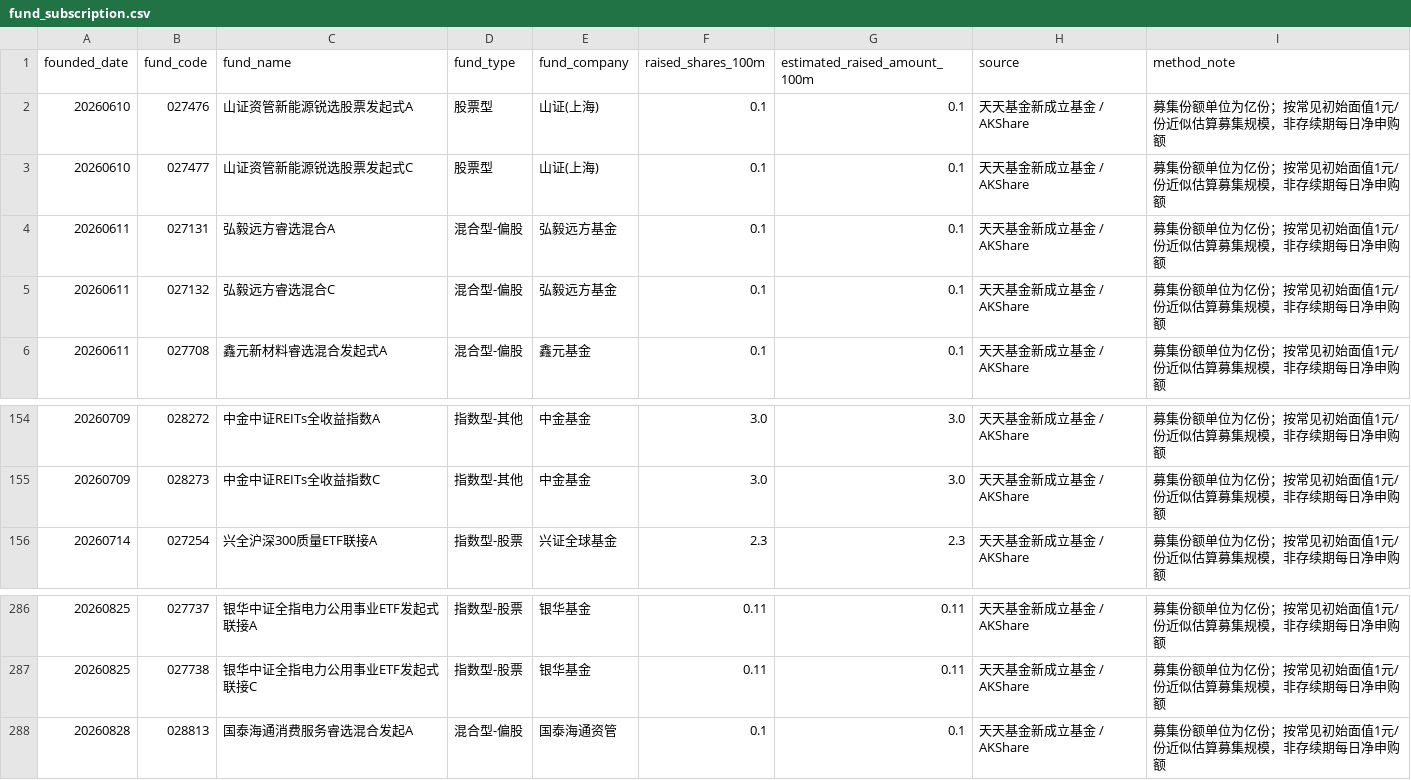
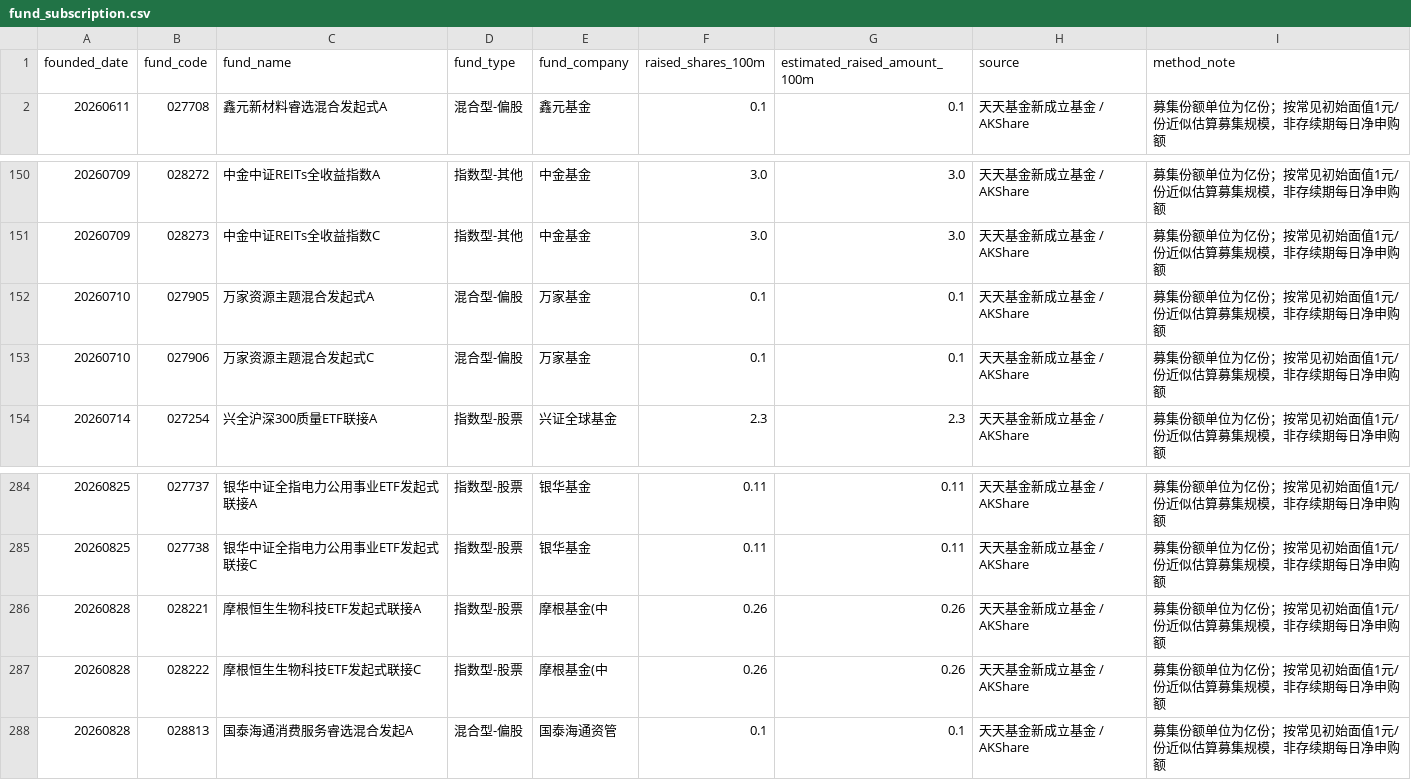
Before and after one commit to littlepeachh/macroscope-dashboard-v5, a CSV file: data/fund_subscription.csv, drawn as a sheet; only a part is shown, gaps mark what is left out; removed rows and columns are numbered as before the commit, all else as after; the diff names each change by its address in the sheet, - before the commit and + after, or states it on an @@ line.

```diff
--- a/data/fund_subscription.csv
+++ b/data/fund_subscription.csv
-row 2: 20260610 | 027476 | 山证资管新能源锐选股票发起式A | 股票型 | 山证(上海) | 0.1 | 0.1 | 天天基金新成立基金 / AKShare | 募集份额单位为亿份；按常见初始面值1元/份近似估算募集规模，非存续期每日净申购额
-row 3: 20260610 | 027477 | 山证资管新能源锐选股票发起式C | 股票型 | 山证(上海) | 0.1 | 0.1 | 天天基金新成立基金 / AKShare | 募集份额单位为亿份；按常见初始面值1元/份近似估算募集规模，非存续期每日净申购额
-row 4: 20260611 | 027131 | 弘毅远方睿选混合A | 混合型-偏股 | 弘毅远方基金 | 0.1 | 0.1 | 天天基金新成立基金 / AKShare | 募集份额单位为亿份；按常见初始面值1元/份近似估算募集规模，非存续期每日净申购额
-row 5: 20260611 | 027132 | 弘毅远方睿选混合C | 混合型-偏股 | 弘毅远方基金 | 0.1 | 0.1 | 天天基金新成立基金 / AKShare | 募集份额单位为亿份；按常见初始面值1元/份近似估算募集规模，非存续期每日净申购额
+row 152: 20260710 | 027905 | 万家资源主题混合发起式A | 混合型-偏股 | 万家基金 | 0.1 | 0.1 | 天天基金新成立基金 / AKShare | 募集份额单位为亿份；按常见初始面值1元/份近似估算募集规模，非存续期每日净申购额
+row 153: 20260710 | 027906 | 万家资源主题混合发起式C | 混合型-偏股 | 万家基金 | 0.1 | 0.1 | 天天基金新成立基金 / AKShare | 募集份额单位为亿份；按常见初始面值1元/份近似估算募集规模，非存续期每日净申购额
+row 286: 20260828 | 028221 | 摩根恒生生物科技ETF发起式联接A | 指数型-股票 | 摩根基金(中 | 0.26 | 0.26 | 天天基金新成立基金 / AKShare | 募集份额单位为亿份；按常见初始面值1元/份近似估算募集规模，非存续期每日净申购额
+row 287: 20260828 | 028222 | 摩根恒生生物科技ETF发起式联接C | 指数型-股票 | 摩根基金(中 | 0.26 | 0.26 | 天天基金新成立基金 / AKShare | 募集份额单位为亿份；按常见初始面值1元/份近似估算募集规模，非存续期每日净申购额
```
Also changed, not shown: data/macro.csv, 2 other files.
